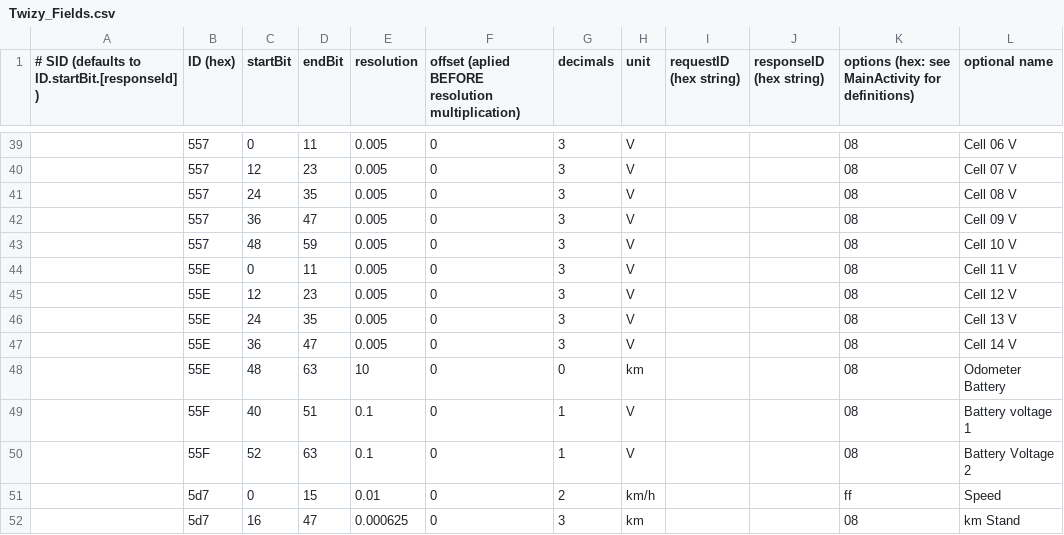
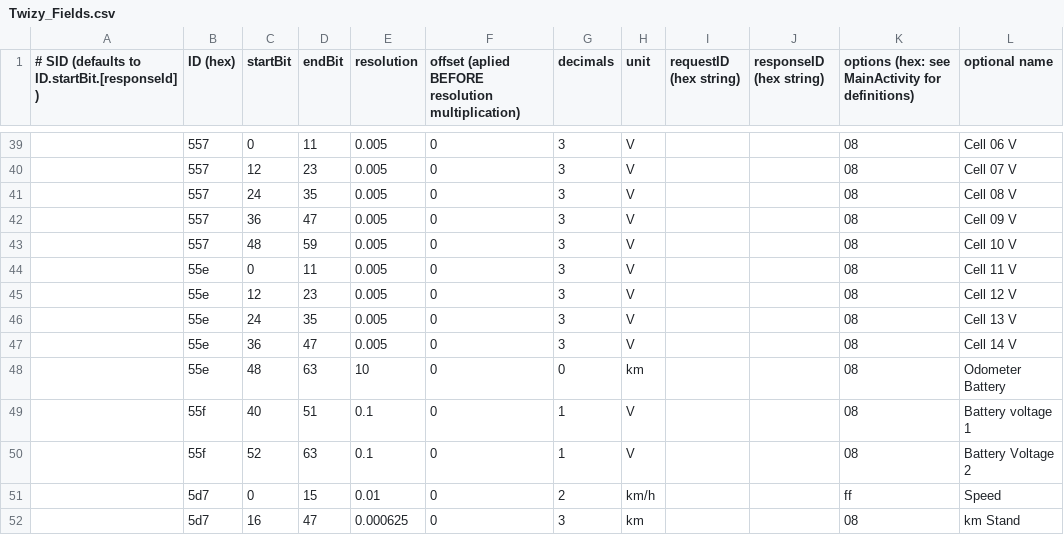
Before and after one commit to gblueml/CanZE, a CSV file: app/src/main/assets/Twizy_Fields.csv, drawn as a sheet; only a part is shown, gaps mark what is left out; the diff names each change by its address in the sheet, - before the commit and + after, or states it on an @@ line.

```diff
--- a/app/src/main/assets/Twizy_Fields.csv
+++ b/app/src/main/assets/Twizy_Fields.csv
-B44:B48 (ID (hex)): 55E
+B44:B48 (ID (hex)): 55e
-B49:B50 (ID (hex)): 55F
+B49:B50 (ID (hex)): 55f
```
Also changed, not shown: 1 other file.
